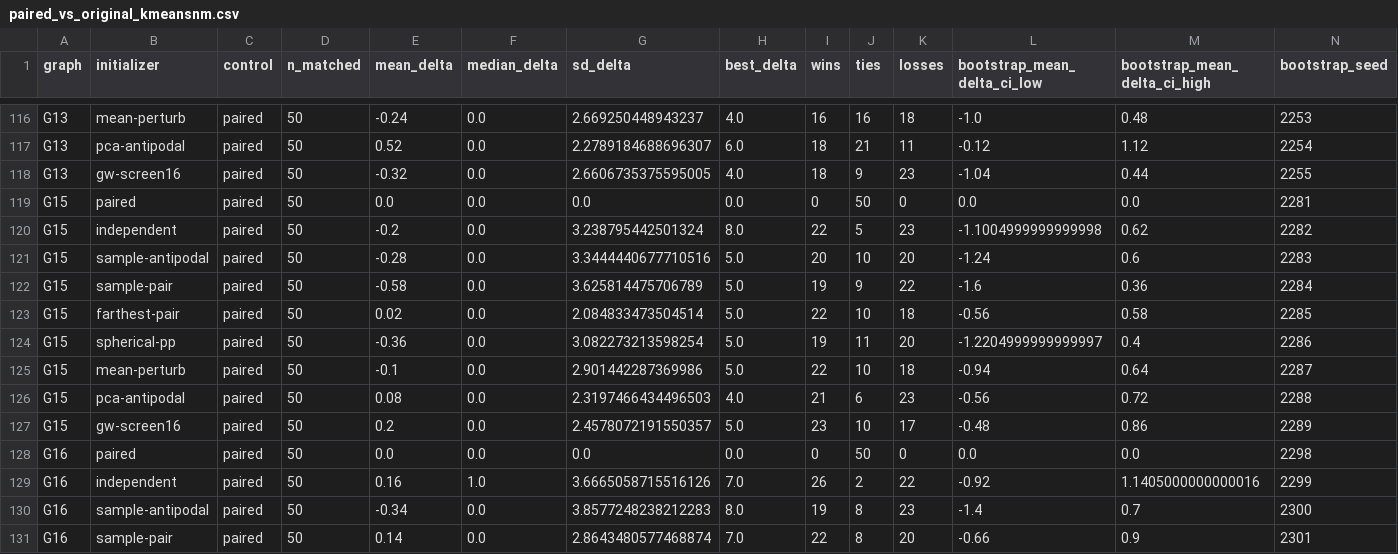
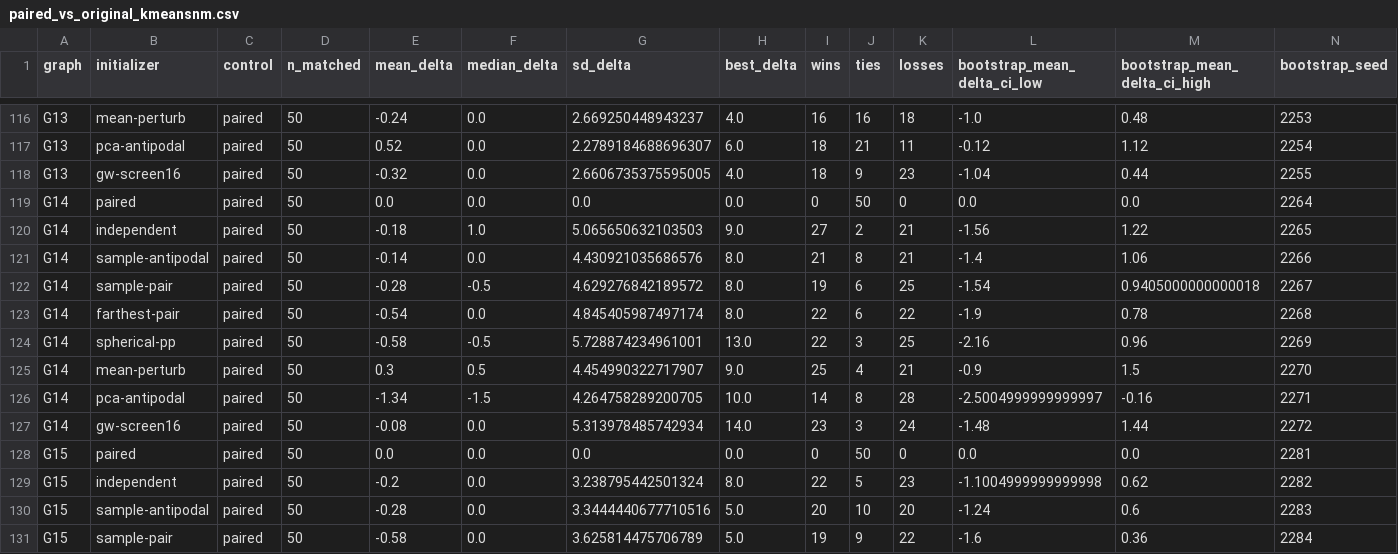
Before and after one commit to heri-espino/maxkcut, a CSV file: results/gset/experiment020-all-gset-paired-inits/statistics/paired_vs_original_kmeansnm.csv, drawn as a sheet; only a part is shown, gaps mark what is left out; the shorter side is filled out with more unchanged rows; rows hold the shown columns only; the diff names each change by its address in the sheet, - before the commit and + after, or states it on an @@ line.

```diff
--- a/results/gset/experiment020-all-gset-paired-inits/statistics/paired_vs_original_kmeansnm.csv
+++ b/results/gset/experiment020-all-gset-paired-inits/statistics/paired_vs_original_kmeansnm.csv
+row 119: G14 | paired | paired | 50 | 0.0 | 0.0 | 0.0 | 0.0 | 0 | 50 | 0 | 0.0 | 0.0 | 2264
+row 120: G14 | independent | paired | 50 | -0.18 | 1.0 | 5.065650632103503 | 9.0 | 27 | 2 | 21 | -1.56 | 1.22 | 2265
+row 121: G14 | sample-antipodal | paired | 50 | -0.14 | 0.0 | 4.430921035686576 | 8.0 | 21 | 8 | 21 | -1.4 | 1.06 | 2266
+row 122: G14 | sample-pair | paired | 50 | -0.28 | -0.5 | 4.629276842189572 | 8.0 | 19 | 6 | 25 | -1.54 | 0.9405000000000018 | 2267
+row 123: G14 | farthest-pair | paired | 50 | -0.54 | 0.0 | 4.845405987497174 | 8.0 | 22 | 6 | 22 | -1.9 | 0.78 | 2268
+row 124: G14 | spherical-pp | paired | 50 | -0.58 | -0.5 | 5.728874234961001 | 13.0 | 22 | 3 | 25 | -2.16 | 0.96 | 2269
+row 125: G14 | mean-perturb | paired | 50 | 0.3 | 0.5 | 4.454990322717907 | 9.0 | 25 | 4 | 21 | -0.9 | 1.5 | 2270
+row 126: G14 | pca-antipodal | paired | 50 | -1.34 | -1.5 | 4.264758289200705 | 10.0 | 14 | 8 | 28 | -2.5004999999999997 | -0.16 | 2271
+row 127: G14 | gw-screen16 | paired | 50 | -0.08 | 0.0 | 5.313978485742934 | 14.0 | 23 | 3 | 24 | -1.48 | 1.44 | 2272
```
Also changed, not shown: results/gset/experiment020-all-gset-paired-inits/statistics/coverage.csv, results/gset/experiment020-all-gset-paired-inits/statistics/per_instance_methods.csv, 4 other files.
